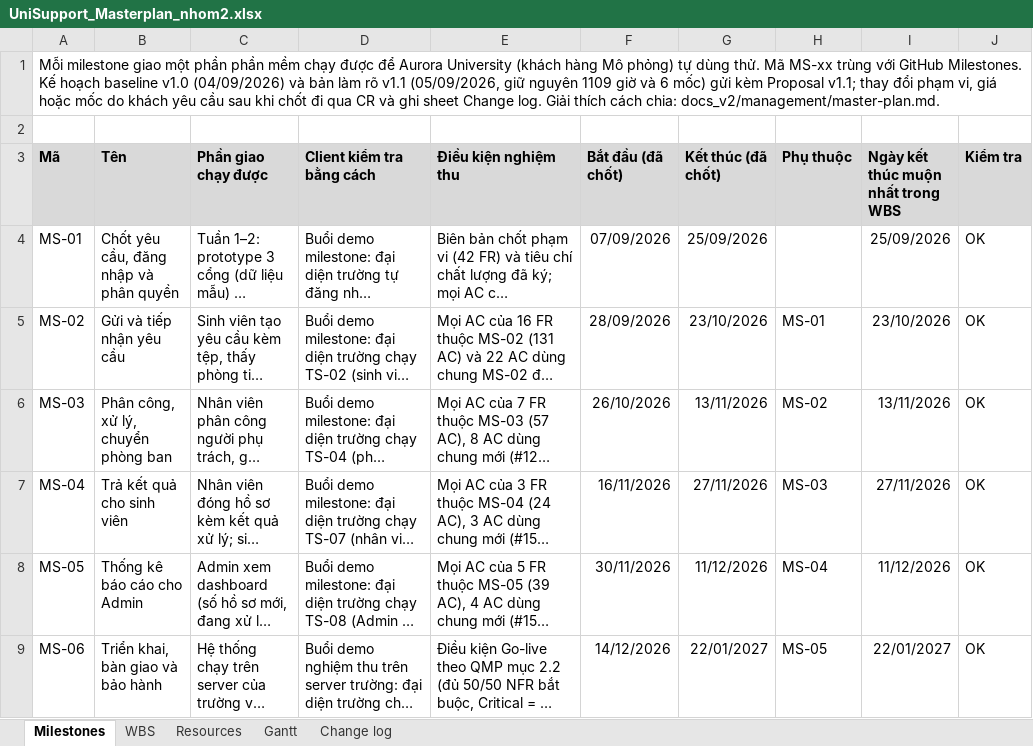
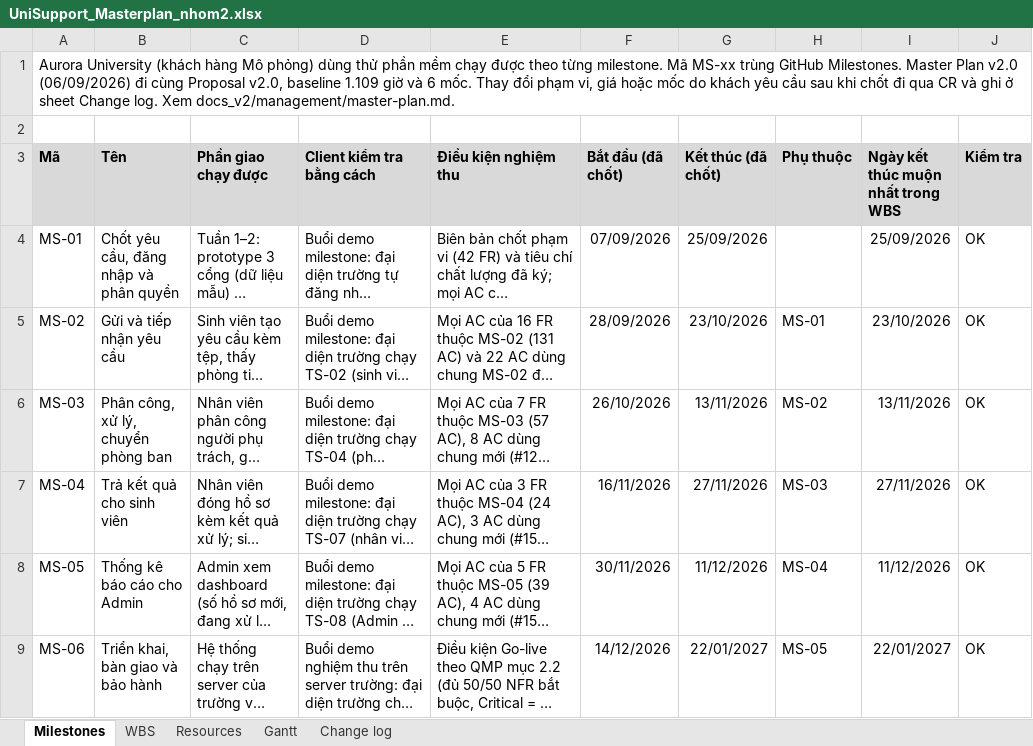
Before and after one commit to ericphan2545/UniSupport, an Excel workbook: docs_v2/management/UniSupport_Masterplan_nhom2.xlsx, sheet Milestones, drawn as a sheet; long unchanged cells end in …; values as stored, in another font and other column widths than the file's, no borders; the diff names each change by its address in the sheet, - before the commit and + after, or states it on an @@ line.

```diff
--- a/docs_v2/management/UniSupport_Masterplan_nhom2.xlsx (sheet Milestones)
+++ b/docs_v2/management/UniSupport_Masterplan_nhom2.xlsx (sheet Milestones)
-A1 (Mã): Mỗi milestone giao một phần phần mềm chạy được để Aurora University (khách hàng Mô phỏng) tự dùng thử. Mã MS-xx trùng với GitHub Milestones. Kế hoạch baseline v1.0 (04/09/2026) và bản làm rõ v1.1 (05/09/2026, giữ nguyên 1109 giờ và 6 mốc) gửi kèm Proposal v1.1; thay đổi phạm vi, giá hoặc mốc do khách yêu cầu sau khi chốt đi qua CR và ghi sheet Change log. Giải thích cách chia: docs_v2/management/master-plan.md.
+A1 (Mã): Aurora University (khách hàng Mô phỏng) dùng thử phần mềm chạy được theo từng milestone. Mã MS-xx trùng GitHub Milestones. Master Plan v2.0 (06/09/2026) đi cùng Proposal v2.0, baseline 1.109 giờ và 6 mốc. Thay đổi phạm vi, giá hoặc mốc do khách yêu cầu sau khi chốt đi qua CR và ghi ở sheet Change log. Xem docs_v2/management/master-plan.md.
```
Also changed, not shown: docs_v2/management/quotation.xlsx, 3 other files.
